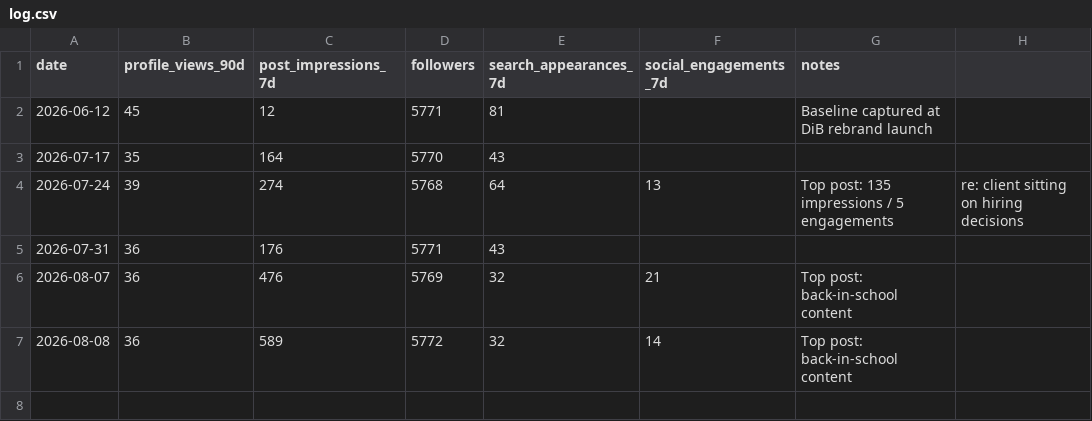
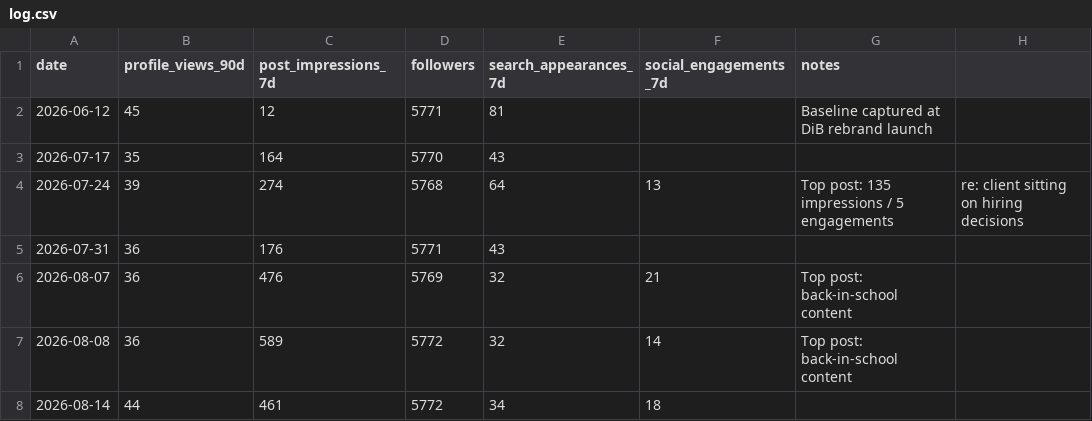
Before and after one commit to Synnovatia/Synnovatia-AIOS, a CSV file: data/linkedin-metrics/log.csv, drawn as a sheet; the diff names each change by its address in the sheet, - before the commit and + after, or states it on an @@ line.

```diff
--- a/data/linkedin-metrics/log.csv
+++ b/data/linkedin-metrics/log.csv
+row 8: 2026-08-14 | 44 | 461 | 5772 | 34 | 18
```
Also changed, not shown: personal/workout-logs/session-log.csv, 11 other files.
